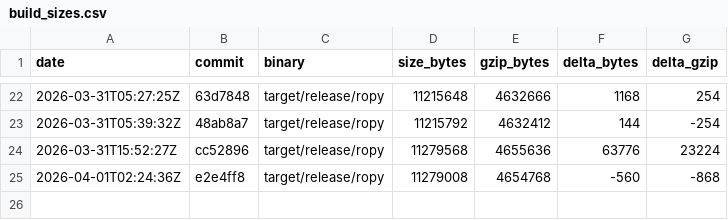
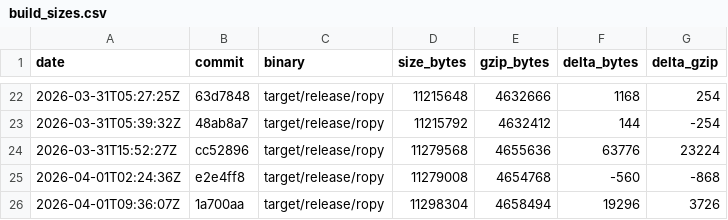
Before and after one commit to StudentWeis/ropy, a CSV file: doc/data/build_sizes.csv, drawn as a sheet; only a part is shown, gaps mark what is left out; the diff names each change by its address in the sheet, - before the commit and + after, or states it on an @@ line.

```diff
--- a/doc/data/build_sizes.csv
+++ b/doc/data/build_sizes.csv
+row 26: 2026-04-01T09:36:07Z | 1a700aa | target/release/ropy | 11298304 | 4658494 | 19296 | 3726
```
Also changed, not shown: 9 other files.
